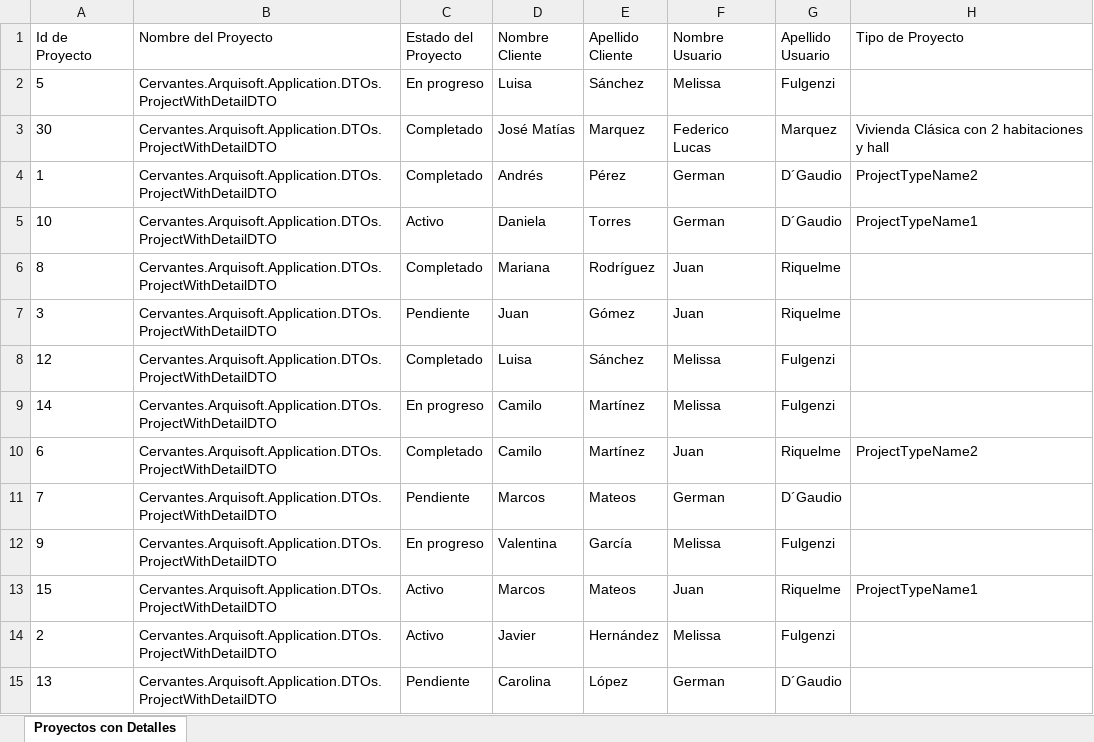
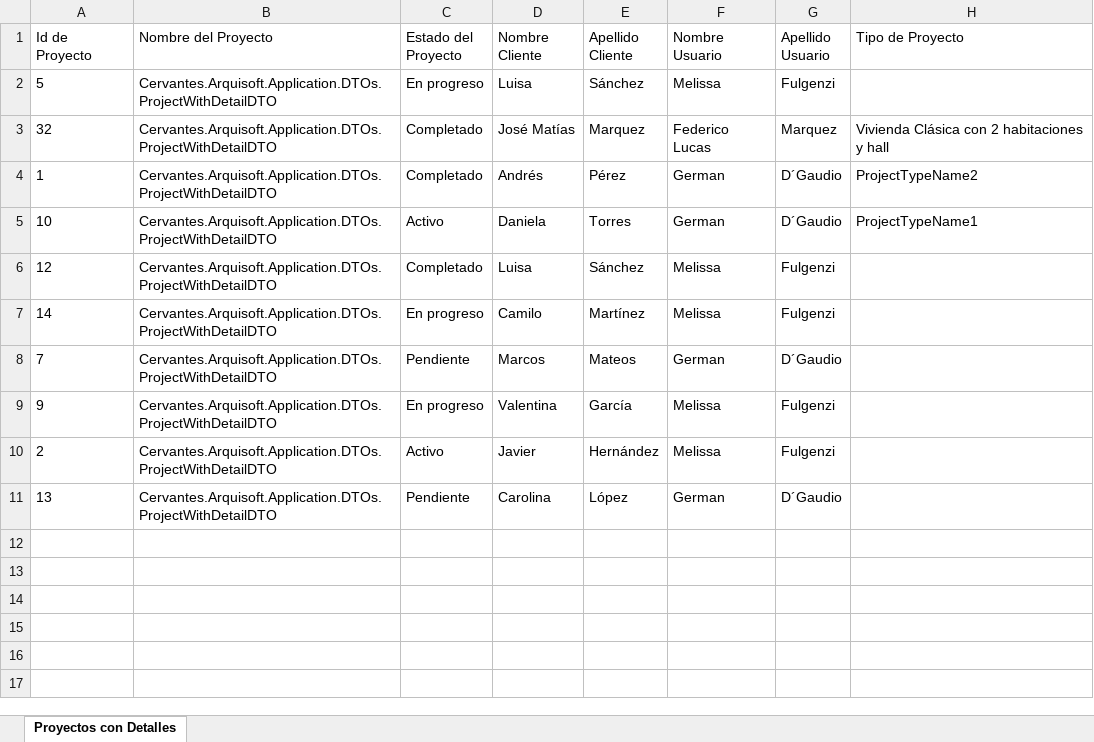
Before and after one commit to FLMarquez/Cypress_Arquisoft, an Excel workbook: cypress/downloads/Listado de Proyectos con Detalles - 02-04-2024.xlsx, sheet Proyectos con Detalles, drawn as a sheet; values as stored, in another font and other column widths than the file's, no borders; table styles not drawn; the diff names each change by its address in the sheet, - before the commit and + after, or states it on an @@ line.

```diff
--- a/cypress/downloads/Listado de Proyectos con Detalles - 02-04-2024.xlsx (sheet Proyectos con Detalles)
+++ b/cypress/downloads/Listado de Proyectos con Detalles - 02-04-2024.xlsx (sheet Proyectos con Detalles)
-A3 (Id de Proyecto): 30
+A3 (Id de Proyecto): 32
-row 6: 8 | Cervantes.Arquisoft.Application.DTOs.ProjectWithDetailDTO | Completado | Mariana | Rodríguez | Juan | Riquelme
-row 7: 3 | Cervantes.Arquisoft.Application.DTOs.ProjectWithDetailDTO | Pendiente | Juan | Gómez | Juan | Riquelme
-row 10: 6 | Cervantes.Arquisoft.Application.DTOs.ProjectWithDetailDTO | Completado | Camilo | Martínez | Juan | Riquelme | ProjectTypeName2
-row 13: 15 | Cervantes.Arquisoft.Application.DTOs.ProjectWithDetailDTO | Activo | Marcos | Mateos | Juan | Riquelme | ProjectTypeName1
```
Also changed, not shown: 4 other files.
